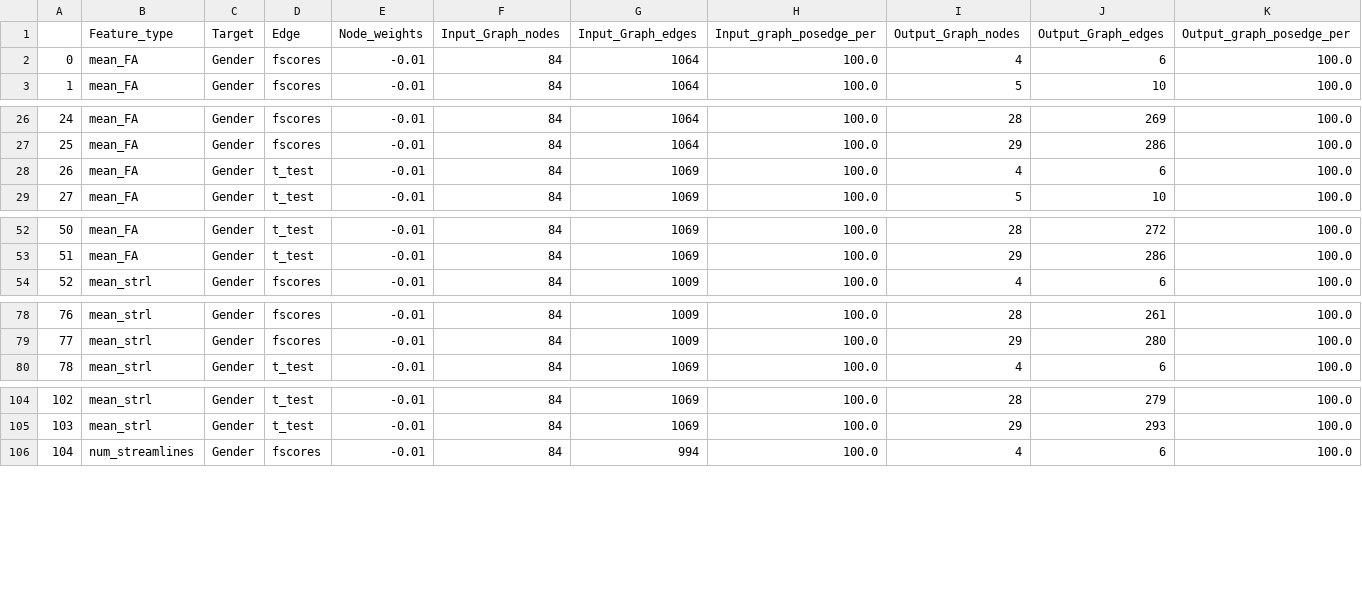
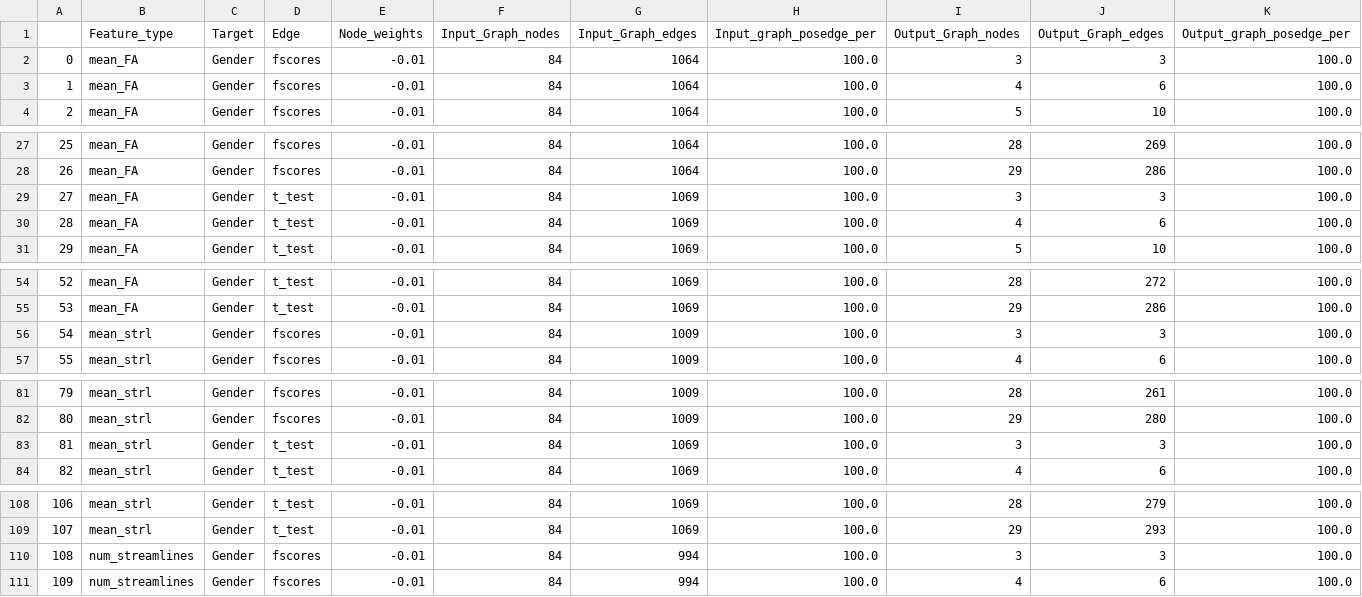
Before and after one commit to ShreyaKapoor18/Thesis, a CSV file: graphtools/outputs/csvs/summary.csv, drawn as a sheet; only a part is shown, gaps mark what is left out; addresses are those after the commit; rows hold the shown columns only; the diff covers the shown part only; the diff names each change by its address in the sheet, - before the commit and + after, or states it on an @@ line.

```diff
--- a/graphtools/outputs/csvs/summary.csv
+++ b/graphtools/outputs/csvs/summary.csv
+row 2: 0 | mean_FA | Gender | fscores | -0.01 | 84 | 1064 | 100.0 | 3 | 3 | 100.0
@@ column A renumbered from row 3 down @@
+row 29: 27 | mean_FA | Gender | t_test | -0.01 | 84 | 1069 | 100.0 | 3 | 3 | 100.0
+row 56: 54 | mean_strl | Gender | fscores | -0.01 | 84 | 1009 | 100.0 | 3 | 3 | 100.0
+row 83: 81 | mean_strl | Gender | t_test | -0.01 | 84 | 1069 | 100.0 | 3 | 3 | 100.0
+row 110: 108 | num_streamlines | Gender | fscores | -0.01 | 84 | 994 | 100.0 | 3 | 3 | 100.0
```
Also changed, not shown: 1 added row elsewhere in this file, graphtools/outputs/self_loops_test.csv, 13 other files.
